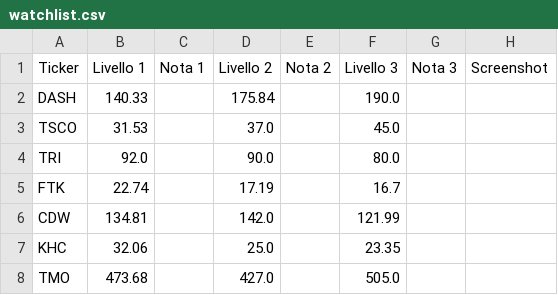
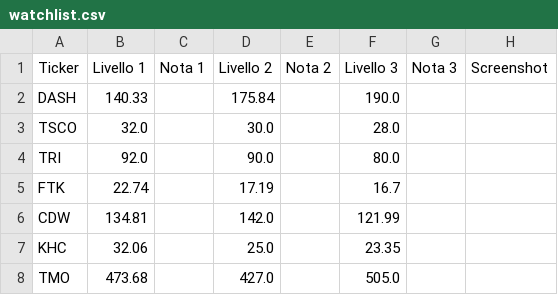
Before and after one commit to Logg84/monitor-trading-marco, a CSV file: watchlist.csv, drawn as a sheet; only a part is shown.

Commit message:
Aggiorna watchlist.csv da app Streamlit

```diff
--- a/watchlist.csv
+++ b/watchlist.csv
@@ -2,3 +2,3 @@ Ticker,Livello 1,Nota 1,Livello 2,Nota 2,Livello 3,Nota 3,Screenshot
 DASH,140.33,,175.84,,190.0,,
-TSCO,31.53,,37.0,,45.0,,
+TSCO,32.0,,30.0,,28.0,,
 TRI,92.0,,90.0,,80.0,,
```
